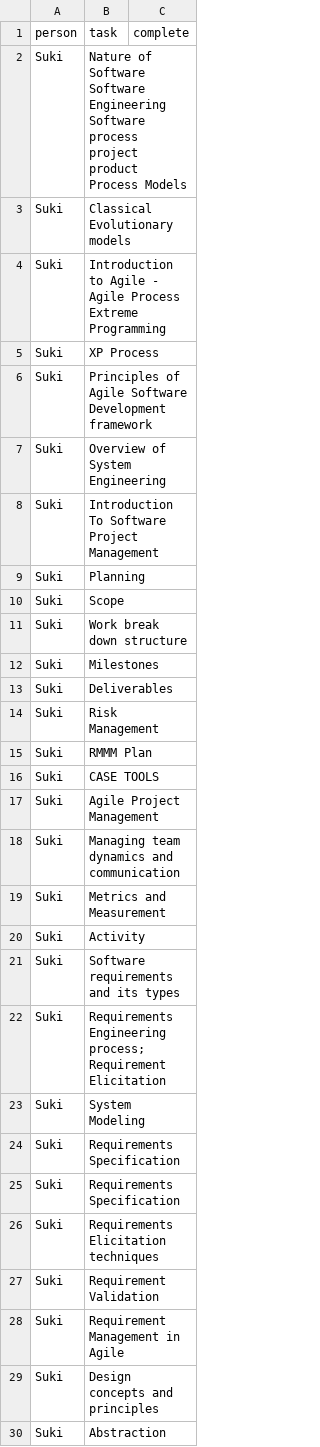
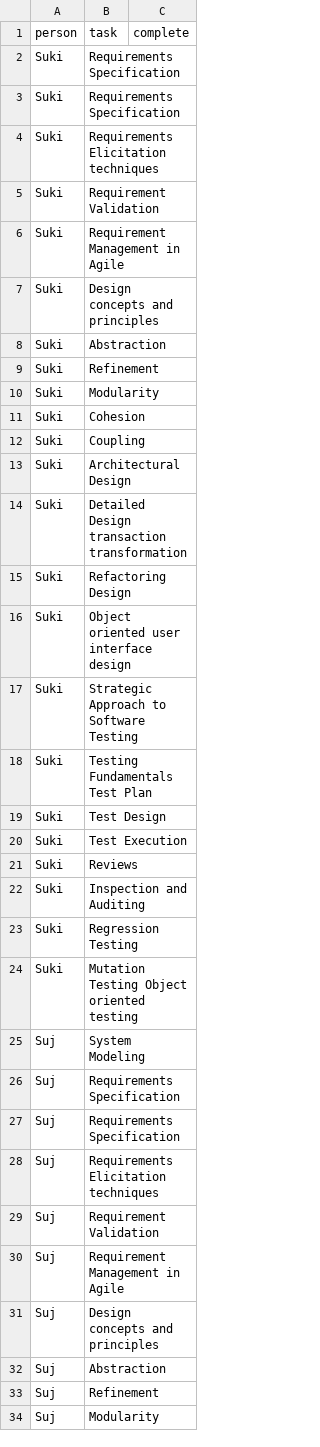
Before and after one commit to iamsurjog/temp_dailydo, a CSV file: path/Software.csv, drawn as a sheet; only a part is shown; the shorter side is filled out with more unchanged rows; the diff covers the shown part only.

Commit message:
cat2: software

```diff
--- a/path/Software.csv
+++ b/path/Software.csv
@@ -1,24 +1,2 @@
 person,task,complete
-Suki,Nature of Software Software Engineering Software process project product Process Models ,
-Suki,Classical Evolutionary models ,
-Suki,Introduction to Agile - Agile Process Extreme Programming ,
-Suki,XP Process ,
-Suki,Principles of Agile Software Development framework ,
-Suki,Overview of System Engineering ,
-Suki,Introduction To Software Project Management ,
-Suki,Planning,
-Suki,Scope,
-Suki,Work break down structure,
-Suki,Milestones,
-Suki,Deliverables ,
-Suki,Risk Management,
-Suki,RMMM Plan ,
-Suki,CASE TOOLS,
-Suki,Agile Project Management ,
-Suki,Managing team dynamics and communication ,
-Suki,Metrics and Measurement ,
-Suki,Activity ,
-Suki,Software requirements and its types ,
-Suki,Requirements Engineering process; Requirement Elicitation ,
-Suki,System Modeling ,
 Suki,Requirements Specification ,
```
Also changed, not shown: 59 removed rows elsewhere in this file.
